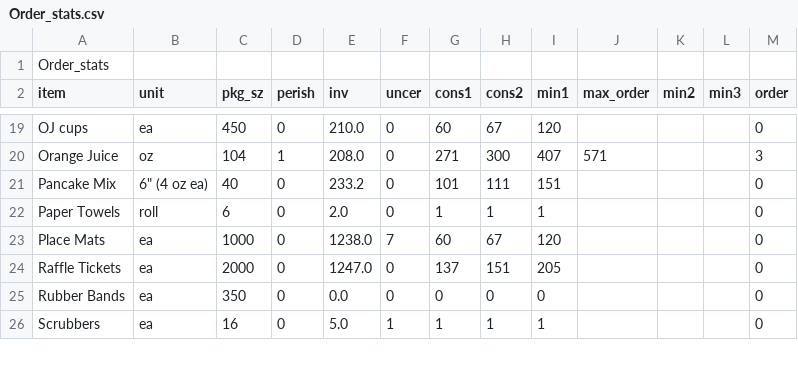
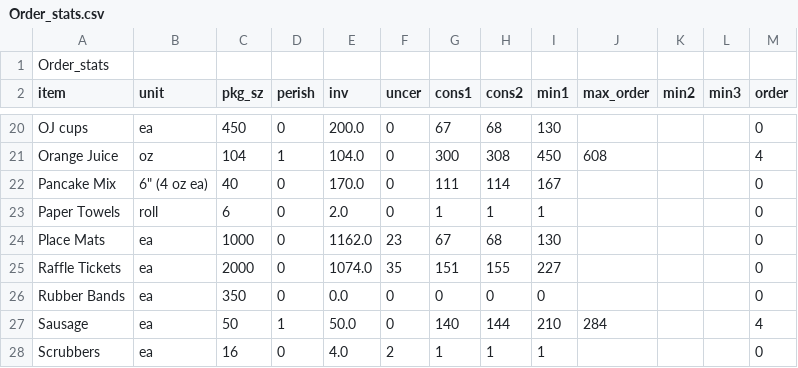
Before and after one commit to dangyogi/bean-counter, a CSV file: Order_stats.csv, drawn as a sheet; only a part is shown, gaps mark what is left out; addresses are those after the commit; the diff covers the shown part only; the diff names each change by its address in the sheet, - before the commit and + after, or states it on an @@ line.

```diff
--- a/Order_stats.csv
+++ b/Order_stats.csv
-E20 (inv): 210.0
+E20 (inv): 200.0
-G20 (cons1): 60
+G20 (cons1): 67
-H20 (cons2): 67
+H20 (cons2): 68
-I20 (min1): 120
+I20 (min1): 130
-E21 (inv): 208.0
+E21 (inv): 104.0
-G21 (cons1): 271
+G21 (cons1): 300
-H21 (cons2): 300
+H21 (cons2): 308
-I21 (min1): 407
+I21 (min1): 450
-J21 (max_order): 571
+J21 (max_order): 608
-M21 (order): 3
+M21 (order): 4
-E22 (inv): 233.2
+E22 (inv): 170.0
-G22 (cons1): 101
+G22 (cons1): 111
-H22 (cons2): 111
+H22 (cons2): 114
-I22 (min1): 151
+I22 (min1): 167
-E24 (inv): 1238.0
+E24 (inv): 1162.0
-F24 (uncer): 7
+F24 (uncer): 23
-G24 (cons1): 60
+G24 (cons1): 67
-H24 (cons2): 67
+H24 (cons2): 68
-I24 (min1): 120
+I24 (min1): 130
-E25 (inv): 1247.0
+E25 (inv): 1074.0
-F25 (uncer): 0
+F25 (uncer): 35
-G25 (cons1): 137
+G25 (cons1): 151
-H25 (cons2): 151
+H25 (cons2): 155
-I25 (min1): 205
+I25 (min1): 227
+row 27: Sausage | ea | 50 | 1 | 50.0 | 0 | 140 | 144 | 210 | 284 |  |  | 4
-E28 (inv): 5.0
+E28 (inv): 4.0
-F28 (uncer): 1
+F28 (uncer): 2
```
Also changed, not shown: 1 added row and 111 edited cells elsewhere in this file, Month_stats.csv, beans.csv, 5 other files.
